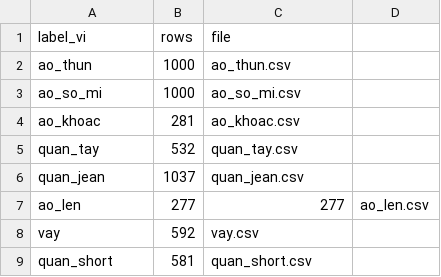
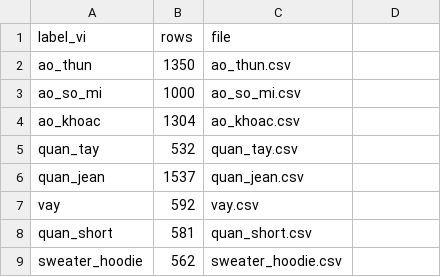
Before and after one commit to duyaivy/CRAWL_DATA, a CSV file: sumary_count.csv, drawn as a sheet.

```diff
--- a/sumary_count.csv
+++ b/sumary_count.csv
@@ -1,9 +1,9 @@
 label_vi,rows,file
-ao_thun,1000,ao_thun.csv
+ao_thun,1350,ao_thun.csv
 ao_so_mi,1000,ao_so_mi.csv
-ao_khoac,281,ao_khoac.csv
+ao_khoac,1304,ao_khoac.csv
 quan_tay,532,quan_tay.csv
-quan_jean,1037,quan_jean.csv
-ao_len,277,277,ao_len.csv
+quan_jean,1537,quan_jean.csv
 vay,592,vay.csv
 quan_short,581,quan_short.csv
+sweater_hoodie,562,sweater_hoodie.csv
```
Also changed, not shown: 8 other files.
